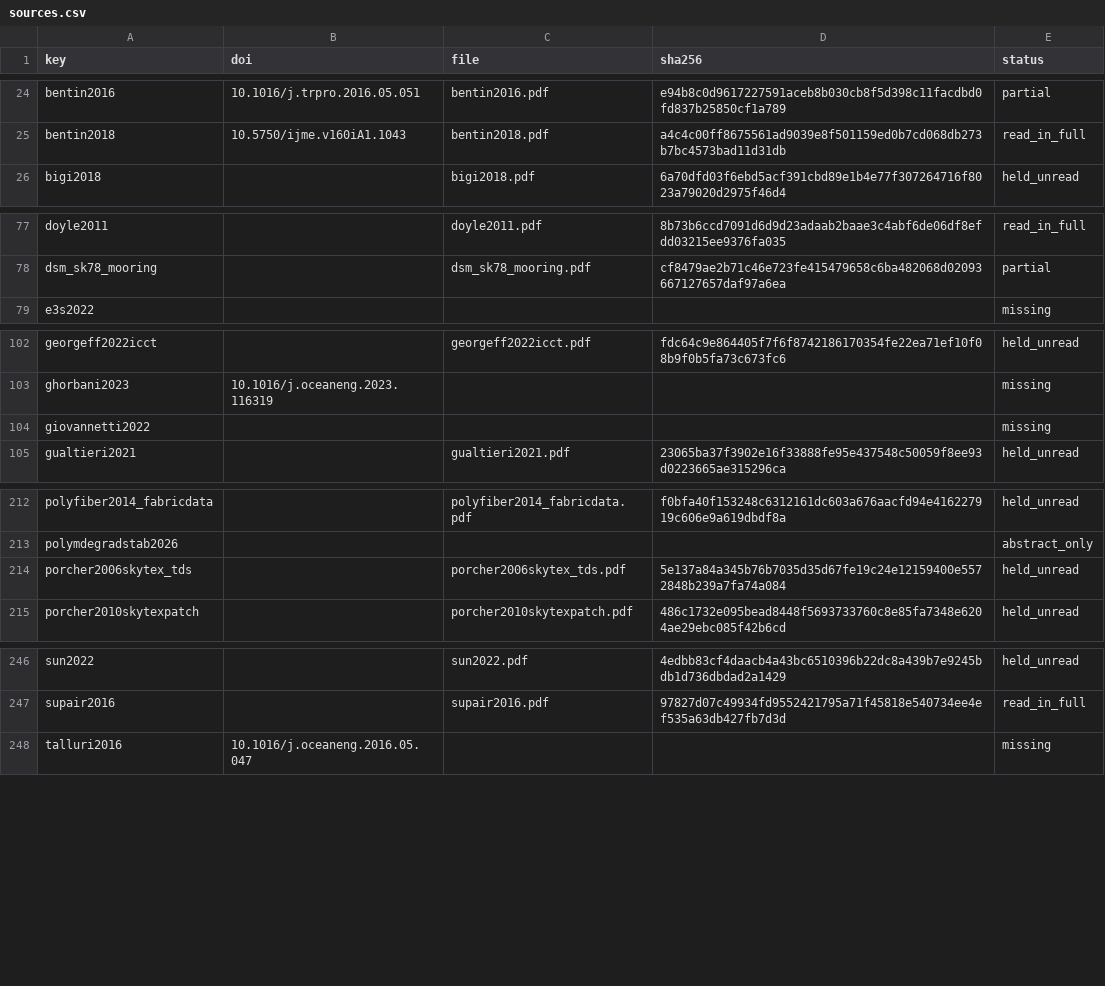
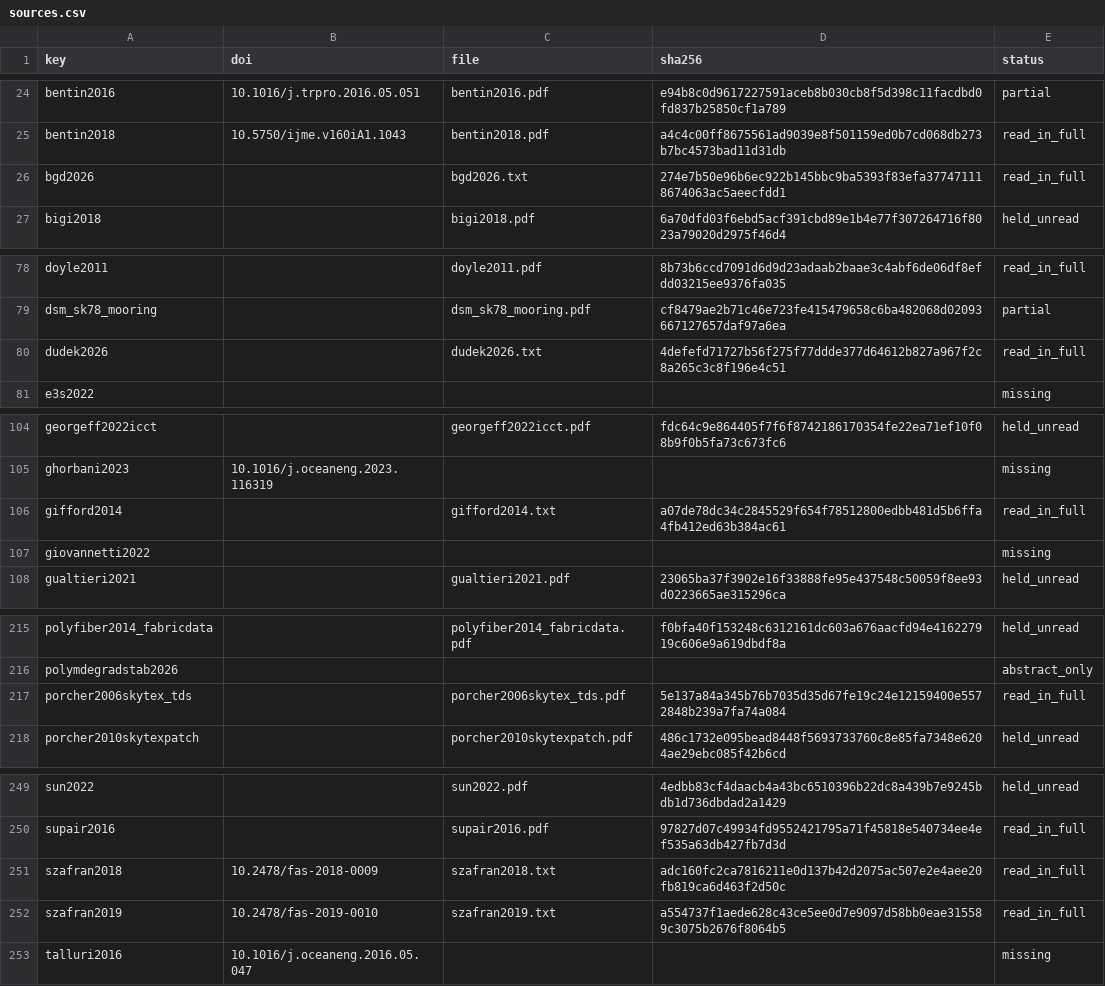
Before and after one commit to 1-Bart-1/WindShipOpt.jl, a CSV file: paper/sources.csv, drawn as a sheet; only a part is shown, gaps mark what is left out.

```diff
--- a/paper/sources.csv
+++ b/paper/sources.csv
@@ -25,2 +25,3 @@ bentin2016,10.1016/j.trpro.2016.05.051,bentin2016.pdf,e94b8c0d9617227591aceb8b03
 bentin2018,10.5750/ijme.v160iA1.1043,bentin2018.pdf,a4c4c00ff8675561ad9039e8f501159ed0b7cd068db273b7bc4573bad11d31db,read_in_full
+bgd2026,,bgd2026.txt,274e7b50e96b6ec922b145bbc9ba5393f83efa377471118674063ac5aeecfdd1,read_in_full
 bigi2018,,bigi2018.pdf,6a70dfd03f6ebd5acf391cbd89e1b4e77f307264716f8023a79020d2975f46d4,held_unread
@@ -78,2 +79,3 @@ doyle2011,,doyle2011.pdf,8b73b6ccd7091d6d9d23adaab2baae3c4abf6de06df8efdd03215ee
 dsm_sk78_mooring,,dsm_sk78_mooring.pdf,cf8479ae2b71c46e723fe415479658c6ba482068d02093667127657daf97a6ea,partial
+dudek2026,,dudek2026.txt,4defefd71727b56f275f77ddde377d64612b827a967f2c8a265c3c8f196e4c51,read_in_full
 e3s2022,,,,missing
@@ -103,2 +105,3 @@ georgeff2022icct,,georgeff2022icct.pdf,fdc64c9e864405f7f6f8742186170354fe22ea71e
 ghorbani2023,10.1016/j.oceaneng.2023.116319,,,missing
+gifford2014,,gifford2014.txt,a07de78dc34c2845529f654f78512800edbb481d5b6ffa4fb412ed63b384ac61,read_in_full
 giovannetti2022,,,,missing
@@ -213,3 +216,3 @@ polyfiber2014_fabricdata,,polyfiber2014_fabricdata.pdf,f0bfa40f153248c6312161dc6
 polymdegradstab2026,,,,abstract_only
-porcher2006skytex_tds,,porcher2006skytex_tds.pdf,5e137a84a345b76b7035d35d67fe19c24e12159400e5572848b239a7fa74a084,held_unread
+porcher2006skytex_tds,,porcher2006skytex_tds.pdf,5e137a84a345b76b7035d35d67fe19c24e12159400e5572848b239a7fa74a084,read_in_full
 porcher2010skytexpatch,,porcher2010skytexpatch.pdf,486c1732e095bead8448f5693733760c8e85fa7348e6204ae29ebc085f42b6cd,held_unread
@@ -247,2 +250,4 @@ sun2022,,sun2022.pdf,4edbb83cf4daacb4a43bc6510396b22dc8a439b7e9245bdb1d736dbdad2
 supair2016,,supair2016.pdf,97827d07c49934fd9552421795a71f45818e540734ee4ef535a63db427fb7d3d,read_in_full
+szafran2018,10.2478/fas-2018-0009,szafran2018.txt,adc160fc2ca7816211e0d137b42d2075ac507e2e4aee20fb819ca6d463f2d50c,read_in_full
+szafran2019,10.2478/fas-2019-0010,szafran2019.txt,a554737f1aede628c43ce5ee0d7e9097d58bb0eae315589c3075b2676f8064b5,read_in_full
 talluri2016,10.1016/j.oceaneng.2016.05.047,,,missing
```
Also changed, not shown: 7 other files.
